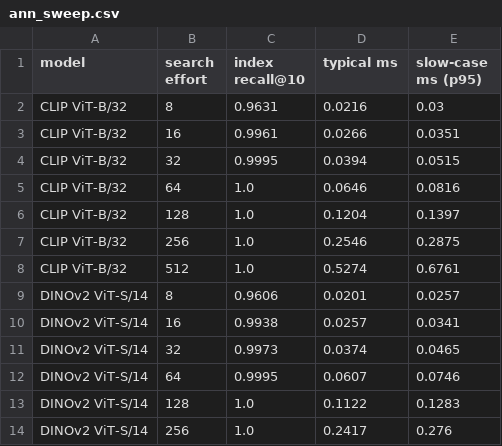
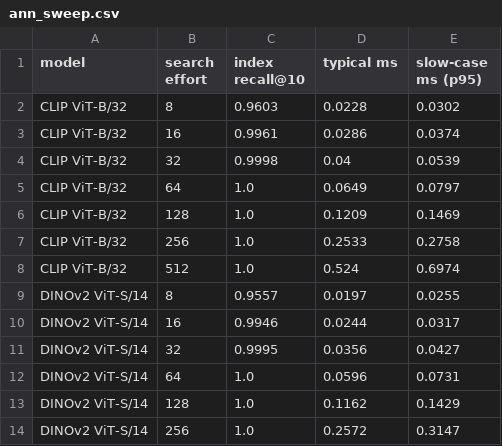
Before and after one commit to PreeyasTumulu/Midterm_GenAI, a CSV file: results/ann_sweep.csv, drawn as a sheet; only a part is shown; the diff covers the shown part only.

```diff
--- a/results/ann_sweep.csv
+++ b/results/ann_sweep.csv
@@ -1,14 +1,14 @@
 model,search effort,index recall@10,typical ms,slow-case ms (p95)
-CLIP ViT-B/32,8,0.9631,0.0216,0.03
-CLIP ViT-B/32,16,0.9961,0.0266,0.0351
-CLIP ViT-B/32,32,0.9995,0.0394,0.0515
-CLIP ViT-B/32,64,1.0,0.0646,0.0816
-CLIP ViT-B/32,128,1.0,0.1204,0.1397
-CLIP ViT-B/32,256,1.0,0.2546,0.2875
-CLIP ViT-B/32,512,1.0,0.5274,0.6761
-DINOv2 ViT-S/14,8,0.9606,0.0201,0.0257
-DINOv2 ViT-S/14,16,0.9938,0.0257,0.0341
-DINOv2 ViT-S/14,32,0.9973,0.0374,0.0465
-DINOv2 ViT-S/14,64,0.9995,0.0607,0.0746
-DINOv2 ViT-S/14,128,1.0,0.1122,0.1283
-DINOv2 ViT-S/14,256,1.0,0.2417,0.276
+CLIP ViT-B/32,8,0.9603,0.0228,0.0302
+CLIP ViT-B/32,16,0.9961,0.0286,0.0374
+CLIP ViT-B/32,32,0.9998,0.04,0.0539
+CLIP ViT-B/32,64,1.0,0.0649,0.0797
+CLIP ViT-B/32,128,1.0,0.1209,0.1469
+CLIP ViT-B/32,256,1.0,0.2533,0.2758
+CLIP ViT-B/32,512,1.0,0.524,0.6974
+DINOv2 ViT-S/14,8,0.9557,0.0197,0.0255
+DINOv2 ViT-S/14,16,0.9946,0.0244,0.0317
+DINOv2 ViT-S/14,32,0.9995,0.0356,0.0427
+DINOv2 ViT-S/14,64,1.0,0.0596,0.0731
+DINOv2 ViT-S/14,128,1.0,0.1162,0.1429
+DINOv2 ViT-S/14,256,1.0,0.2572,0.3147
```
Also changed, not shown: 19 edited cells elsewhere in this file, results/chroma_benchmark.csv, results/scaling.csv, 7 other files.
